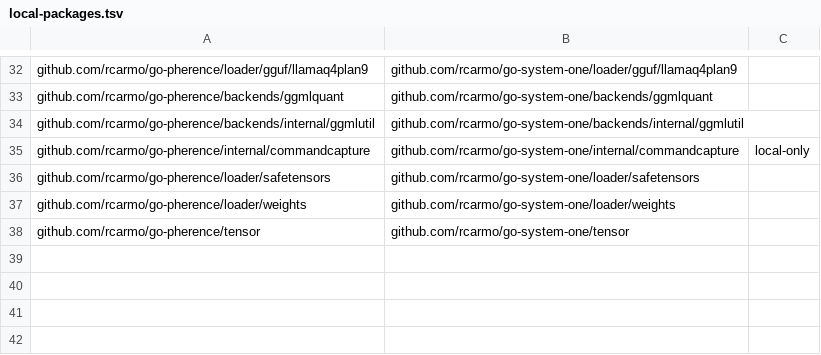
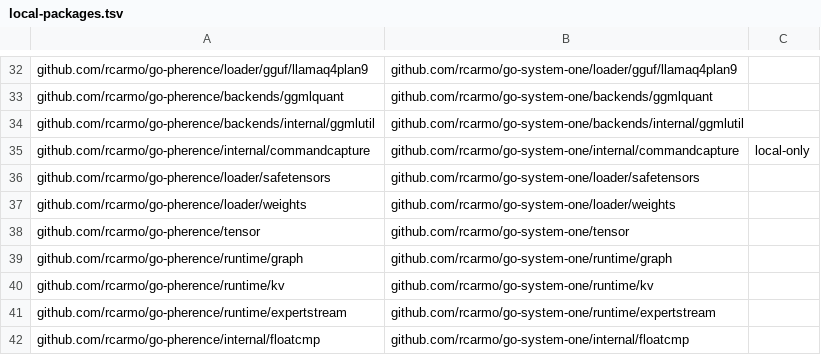
Before and after one commit to rcarmo/go-system-one, a TSV file: scripts/local-packages.tsv, drawn as a sheet; only a part is shown, gaps mark what is left out; the diff names each change by its address in the sheet, - before the commit and + after, or states it on an @@ line.

```diff
--- a/scripts/local-packages.tsv
+++ b/scripts/local-packages.tsv
+row 39: github.com/rcarmo/go-pherence/runtime/graph | github.com/rcarmo/go-system-one/runtime/graph
+row 40: github.com/rcarmo/go-pherence/runtime/kv | github.com/rcarmo/go-system-one/runtime/kv
+row 41: github.com/rcarmo/go-pherence/runtime/expertstream | github.com/rcarmo/go-system-one/runtime/expertstream
+row 42: github.com/rcarmo/go-pherence/internal/floatcmp | github.com/rcarmo/go-system-one/internal/floatcmp
```
Also changed, not shown: scripts/upstream-files.tsv, 55 other files.
